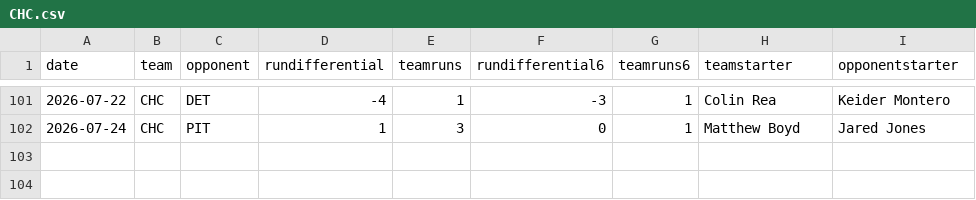
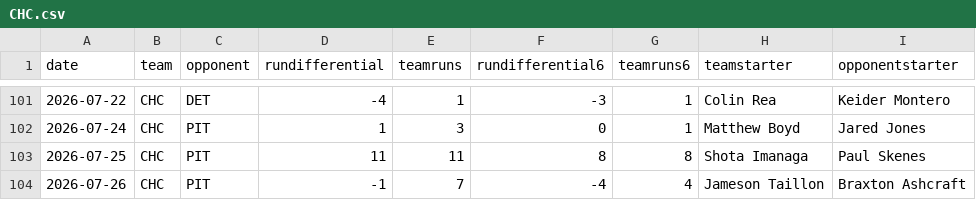
Before and after one commit to fantasy-toolz/mlb-predictions, a CSV file: data/2026/teams/CHC.csv, drawn as a sheet; only a part is shown, gaps mark what is left out.

```diff
--- a/data/2026/teams/CHC.csv
+++ b/data/2026/teams/CHC.csv
@@ -102 +102,3 @@ date,team,opponent,rundifferential,teamruns,rundifferential6,teamruns6,teamstart
 2026-07-24,CHC,PIT,1,3,0,1,Matthew Boyd,Jared Jones
+2026-07-25,CHC,PIT,11,11,8,8,Shota Imanaga,Paul Skenes
+2026-07-26,CHC,PIT,-1,7,-4,4,Jameson Taillon,Braxton Ashcraft
```
Also changed, not shown: data/2026/teams/ATH.csv, data/2026/teams/COL.csv, 31 other files.
